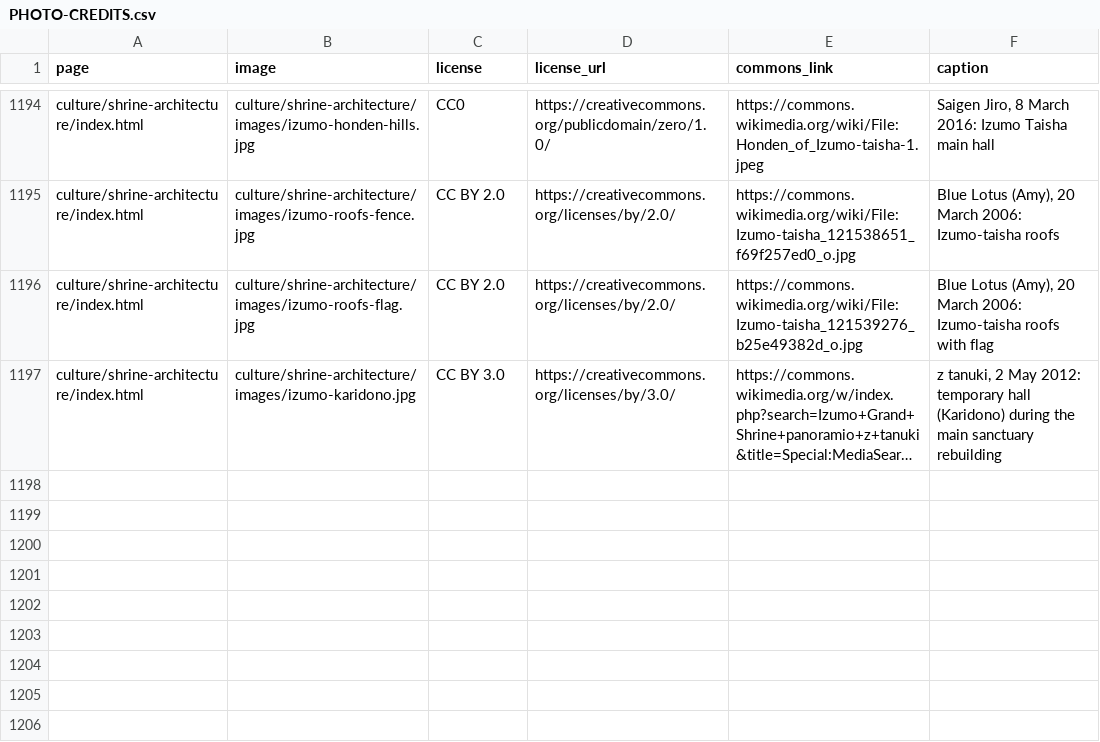
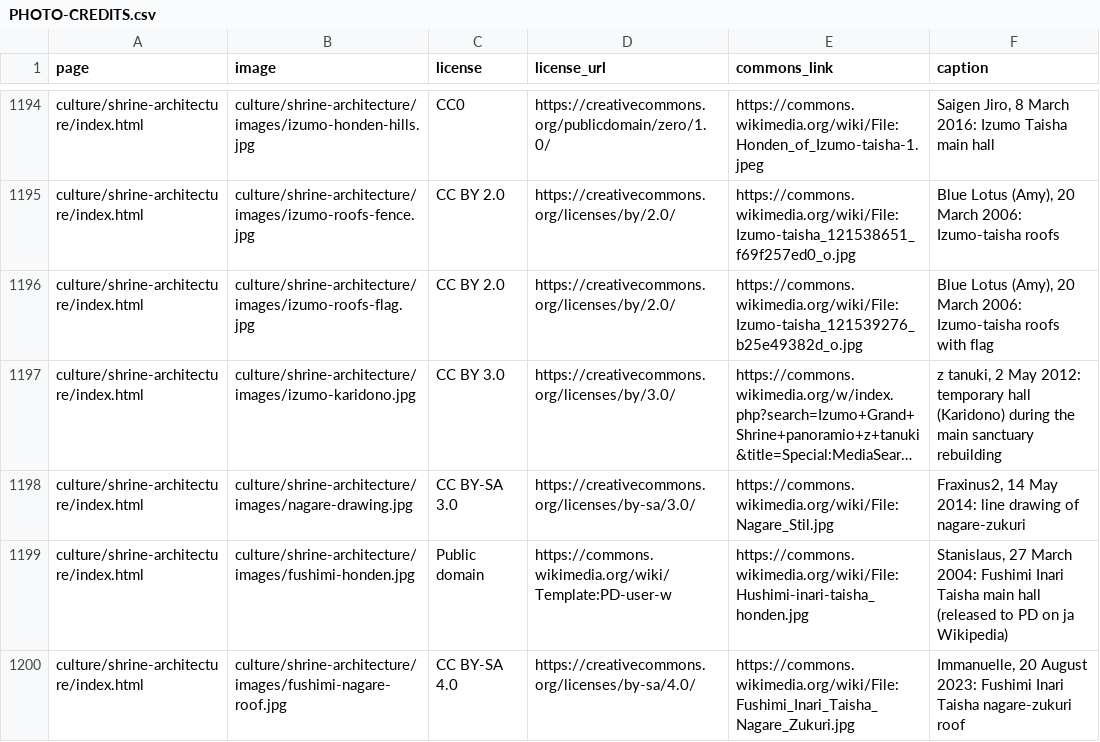
Before and after one commit to Tida106/sacred-japan, a CSV file: PHOTO-CREDITS.csv, drawn as a sheet; only a part is shown, gaps mark what is left out; long unchanged cells end in …; the diff names each change by its address in the sheet, - before the commit and + after, or states it on an @@ line.

```diff
--- a/PHOTO-CREDITS.csv
+++ b/PHOTO-CREDITS.csv
+row 1198: culture/shrine-architecture/index.html | culture/shrine-architecture/images/nagare-drawing.jpg | CC BY-SA 3.0 | https://creativecommons.org/licenses/by-sa/3.0/ | https://commons.wikimedia.org/wiki/File:Nagare_Stil.jpg | Fraxinus2, 14 May 2014: line drawing of nagare-zukuri
+row 1199: culture/shrine-architecture/index.html | culture/shrine-architecture/images/fushimi-honden.jpg | Public domain | https://commons.wikimedia.org/wiki/Template:PD-user-w | https://commons.wikimedia.org/wiki/File:Hushimi-inari-taisha_honden.jpg | Stanislaus, 27 March 2004: Fushimi Inari Taisha main hall (released to PD on ja Wikipedia)
+row 1200: culture/shrine-architecture/index.html | culture/shrine-architecture/images/fushimi-nagare-roof.jpg | CC BY-SA 4.0 | https://creativecommons.org/licenses/by-sa/4.0/ | https://commons.wikimedia.org/wiki/File:Fushimi_Inari_Taisha_Nagare_Zukuri.jpg | Immanuelle, 20 August 2023: Fushimi Inari Taisha nagare-zukuri roof
```
Also changed, not shown: 9 other files.
